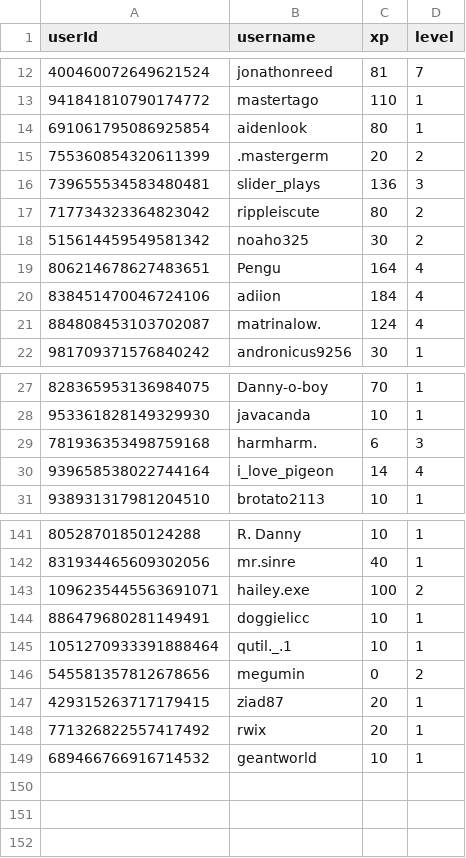
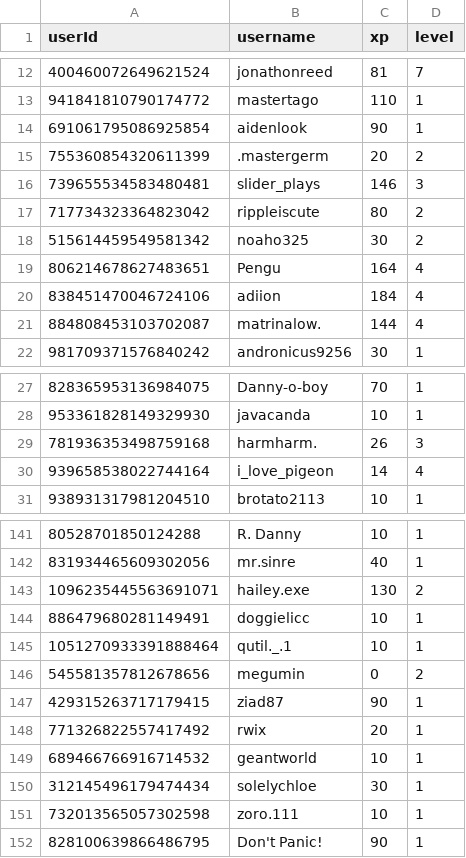
Before and after one commit to ScytedTV-Studios/Levlr, a CSV file: userdata.csv, drawn as a sheet; only a part is shown, gaps mark what is left out; the diff covers the shown part only.

Commit message:
autoCommit 2023 0Fr.130722

```diff
--- a/userdata.csv
+++ b/userdata.csv
@@ -13,5 +13,5 @@ userId,username,xp,level
 941841810790174772,mastertago,110,1
-691061795086925854,aidenlook,80,1
+691061795086925854,aidenlook,90,1
 755360854320611399,.mastergerm,20,2
-739655534583480481,slider_plays,136,3
+739655534583480481,slider_plays,146,3
 717734323364823042,rippleiscute,80,2
@@ -20,3 +20,3 @@ userId,username,xp,level
 838451470046724106,adiion,184,4
-884808453103702087,matrinalow.,124,4
+884808453103702087,matrinalow.,144,4
 981709371576840242,andronicus9256,30,1
@@ -28,3 +28,3 @@ userId,username,xp,level
 953361828149329930,javacanda,10,1
-781936353498759168,harmharm.,6,3
+781936353498759168,harmharm.,26,3
 939658538022744164,i_love_pigeon,14,4
@@ -142,3 +142,3 @@ userId,username,xp,level
 831934465609302056,mr.sinre,40,1
-1096235445563691071,hailey.exe,100,2
+1096235445563691071,hailey.exe,130,2
 886479680281149491,doggielicc,10,1
@@ -146,4 +146,7 @@ userId,username,xp,level
 545581357812678656,megumin,0,2
-429315263717179415,ziad87,20,1
+429315263717179415,ziad87,90,1
 771326822557417492,rwix,20,1
 689466766916714532,geantworld,10,1
+312145496179474434,solelychloe,30,1
+732013565057302598,zoro.111,10,1
+828100639866486795,Don't Panic!,90,1
```
Also changed, not shown: 19 edited cells elsewhere in this file.
